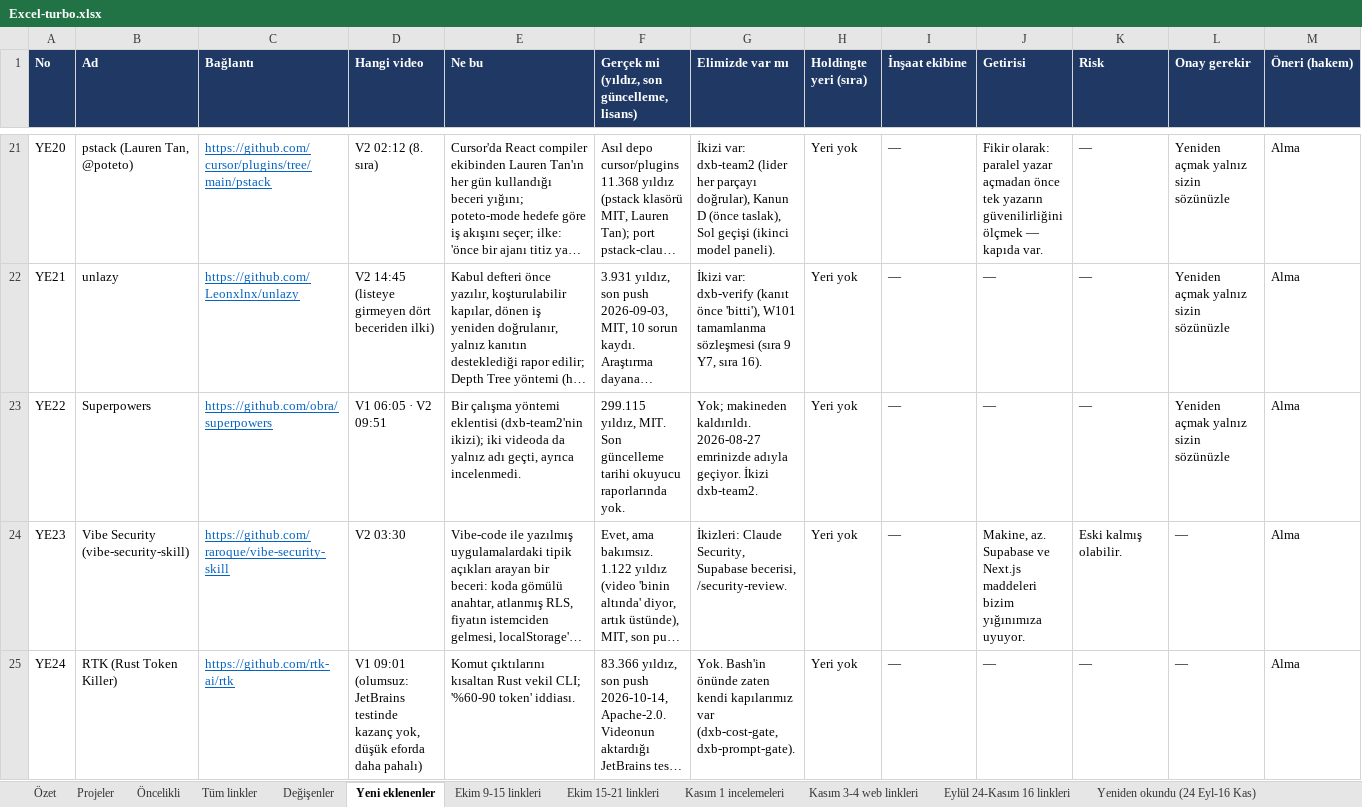
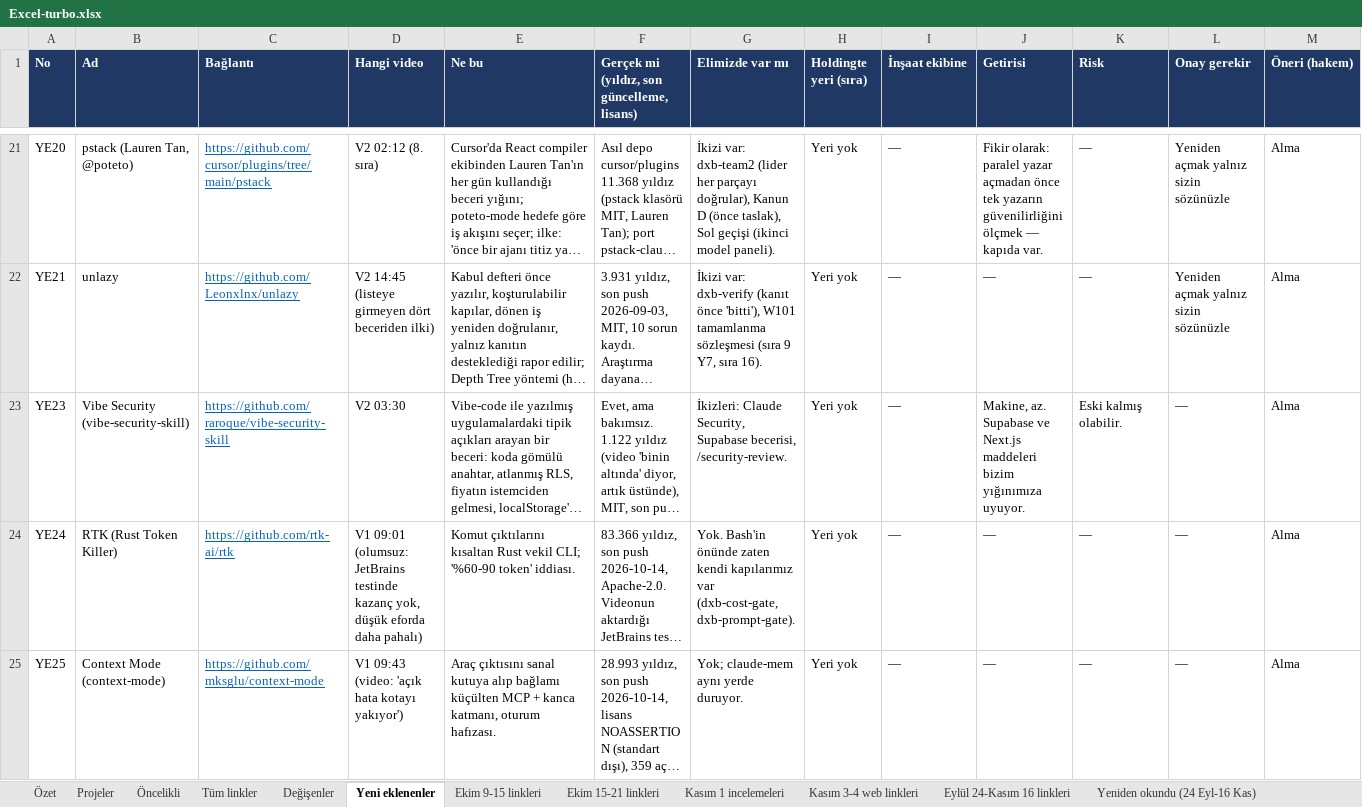
Before and after one commit to dxbglobalcom-ux/dxb-global-os, an Excel workbook: .planning/research/watch-links/2026-10-08-whatsapp/turbo/Excel-turbo.xlsx, sheet Yeni eklenenler, drawn as a sheet; only a part is shown, gaps mark what is left out; the shorter side is filled out with more unchanged rows; long unchanged cells end in …; values as stored, in another font and other column widths than the file's, no borders; rows hold the shown columns only; the diff names each change by its address in the sheet, - before the commit and + after, or states it on an @@ line.

```diff
--- a/.planning/research/watch-links/2026-10-08-whatsapp/turbo/Excel-turbo.xlsx (sheet Yeni eklenenler)
+++ b/.planning/research/watch-links/2026-10-08-whatsapp/turbo/Excel-turbo.xlsx (sheet Yeni eklenenler)
-row 23: YE22 | Superpowers | https://github.com/obra/superpowers | V1 06:05 · V2 09:51 | Bir çalışma yöntemi eklentisi (dxb-team2'nin ikizi); iki videoda da yalnız adı geçti, ayrıca incelenmedi. | 299.115 yıldız, MIT. Son güncelleme tarihi okuyucu raporlarında yok. | Yok; makineden kaldırıldı. 2026-08-27 emrinizde adıyla geçiyor. İkizi dxb-team2. | Yeri yok | — | — | — | Yeniden açmak yalnız sizin sözünüzle | Alma
```
Also changed, not shown: sheet Ekim 9-15 linkleri, sheet Ekim 15-21 linkleri, sheet Kasım 1 incelemeleri, sheet Kasım 3-4 web linkleri.
